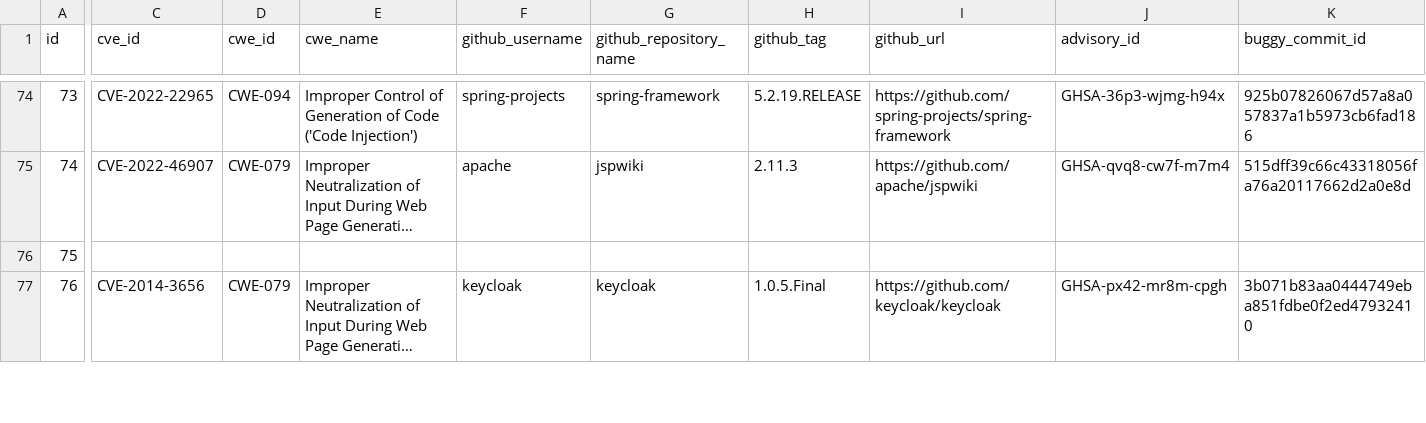
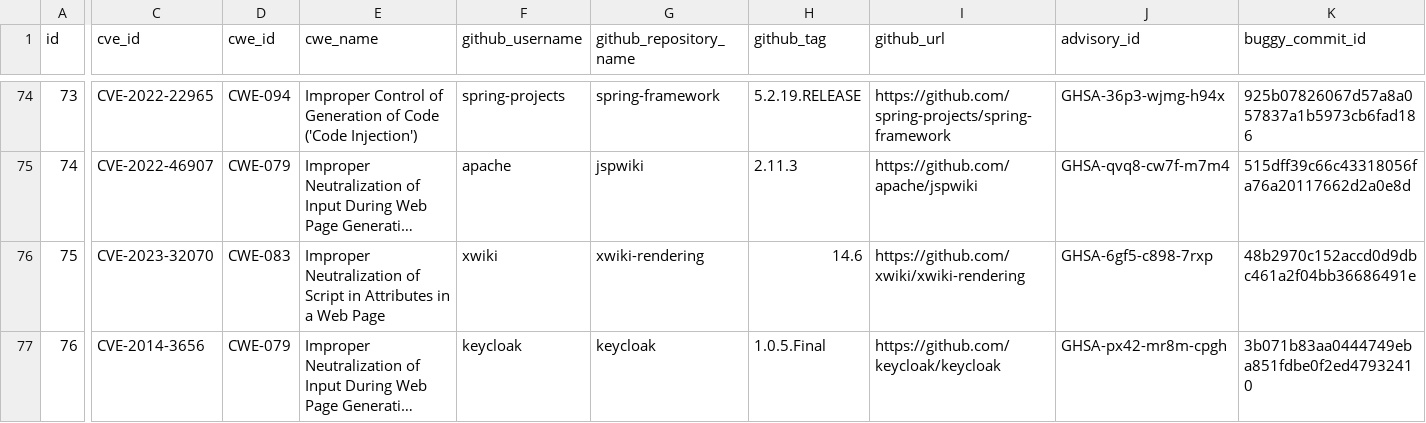
Before and after one commit to iris-sast/iris, a CSV file: data/project_info.csv, drawn as a sheet; only a part is shown, gaps mark what is left out; long unchanged cells end in …; the diff covers the shown part only; the diff names each change by its address in the sheet, - before the commit and + after, or states it on an @@ line.

```diff
--- a/data/project_info.csv
+++ b/data/project_info.csv
-C76 (cve_id): (empty)
+C76 (cve_id): CVE-2023-32070
-D76 (cwe_id): (empty)
+D76 (cwe_id): CWE-083
-E76 (cwe_name): (empty)
+E76 (cwe_name): Improper Neutralization of Script in Attributes in a Web Page
-F76 (github_username): (empty)
+F76 (github_username): xwiki
-G76 (github_repository_name): (empty)
+G76 (github_repository_name): xwiki-rendering
-H76 (github_tag): (empty)
+H76 (github_tag): 14.6
-I76 (github_url): (empty)
+I76 (github_url): https://github.com/xwiki/xwiki-rendering
-J76 (advisory_id): (empty)
+J76 (advisory_id): GHSA-6gf5-c898-7rxp
-K76 (buggy_commit_id): (empty)
+K76 (buggy_commit_id): 48b2970c152accd0d9dbc461a2f04bb36686491e
```
Also changed, not shown: 42 edited cells elsewhere in this file, 1 other file.
